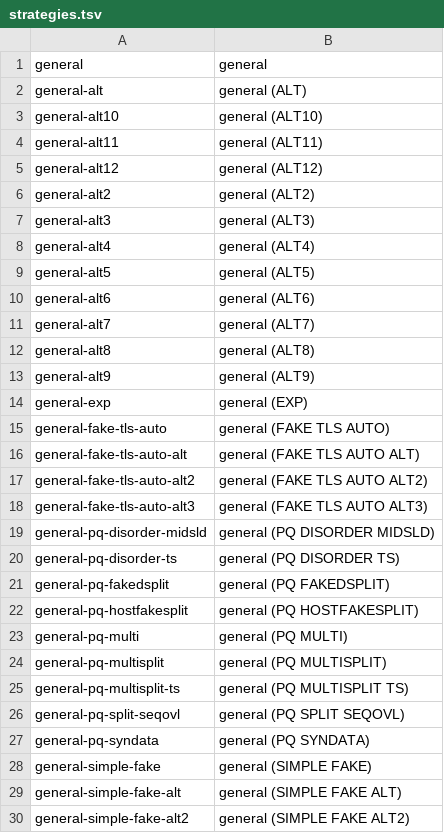
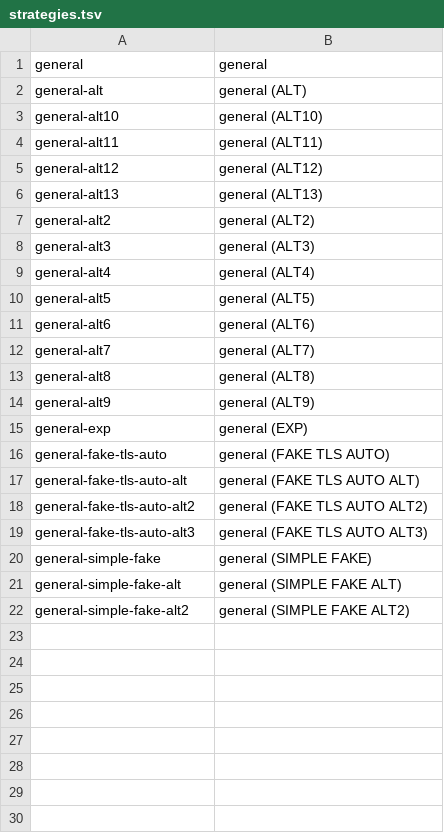
Before and after one commit to pxdxx/ZPRT-Connection-MAC-OS-Zapret-Discord, a TSV file: dsffdssd/Resources/engine/strategies.tsv, drawn as a sheet.

Commit message:
Sync engine with upstream flowseal, add platform quick-add, fix UI freezes
- Sync strategy templates, default lists and bin payloads with the
  current Flowseal/zapret-discord-youtube upstream (drops the stale
  general-pq-* set, adds general-alt13, refreshes domain/IP lists).
- Add "Discord without updater" button that relaunches Discord with
  --disable-updater, per user report that this + the bypass makes
  Discord connect reliably.
- Add a popular-platforms picker in Studio's list section: appends a
  platform's current domains to the user domain list without ever
  clearing existing entries.
- Fix AppState.refreshStatus() running ifconfig/launchctl/route
  synchronously on the main actor from a 3s poll loop, which could
  block the whole UI (frozen uptime timer, unresponsive GO button)
  whenever those subprocesses were slow. Now runs off-main with an
  in-flight guard to avoid piling up polls.
- Bump version to 1.1.

```diff
--- a/dsffdssd/Resources/engine/strategies.tsv
+++ b/dsffdssd/Resources/engine/strategies.tsv
@@ -5,2 +5,3 @@ general-alt11	general (ALT11)
 general-alt12	general (ALT12)
+general-alt13	general (ALT13)
 general-alt2	general (ALT2)
@@ -18,11 +19,2 @@ general-fake-tls-auto-alt2	general (FAKE TLS AUTO ALT2)
 general-fake-tls-auto-alt3	general (FAKE TLS AUTO ALT3)
-general-pq-disorder-midsld	general (PQ DISORDER MIDSLD)
-general-pq-disorder-ts	general (PQ DISORDER TS)
-general-pq-fakedsplit	general (PQ FAKEDSPLIT)
-general-pq-hostfakesplit	general (PQ HOSTFAKESPLIT)
-general-pq-multi	general (PQ MULTI)
-general-pq-multisplit	general (PQ MULTISPLIT)
-general-pq-multisplit-ts	general (PQ MULTISPLIT TS)
-general-pq-split-seqovl	general (PQ SPLIT SEQOVL)
-general-pq-syndata	general (PQ SYNDATA)
 general-simple-fake	general (SIMPLE FAKE)
```
Also changed, not shown: 52 other files.
